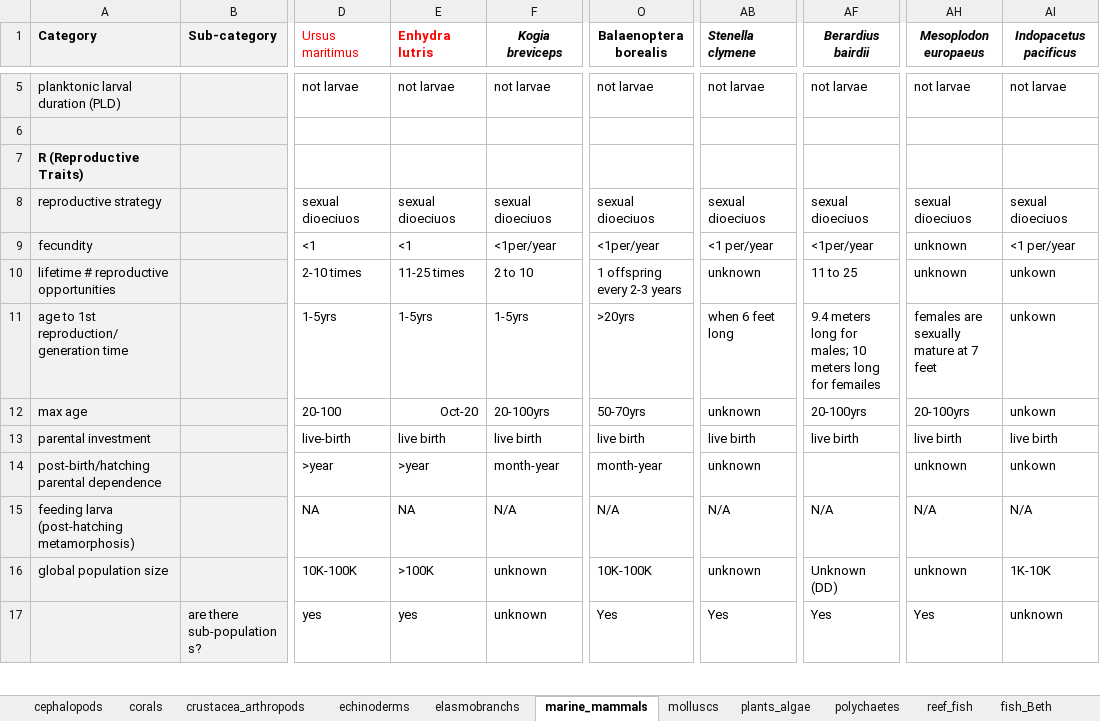
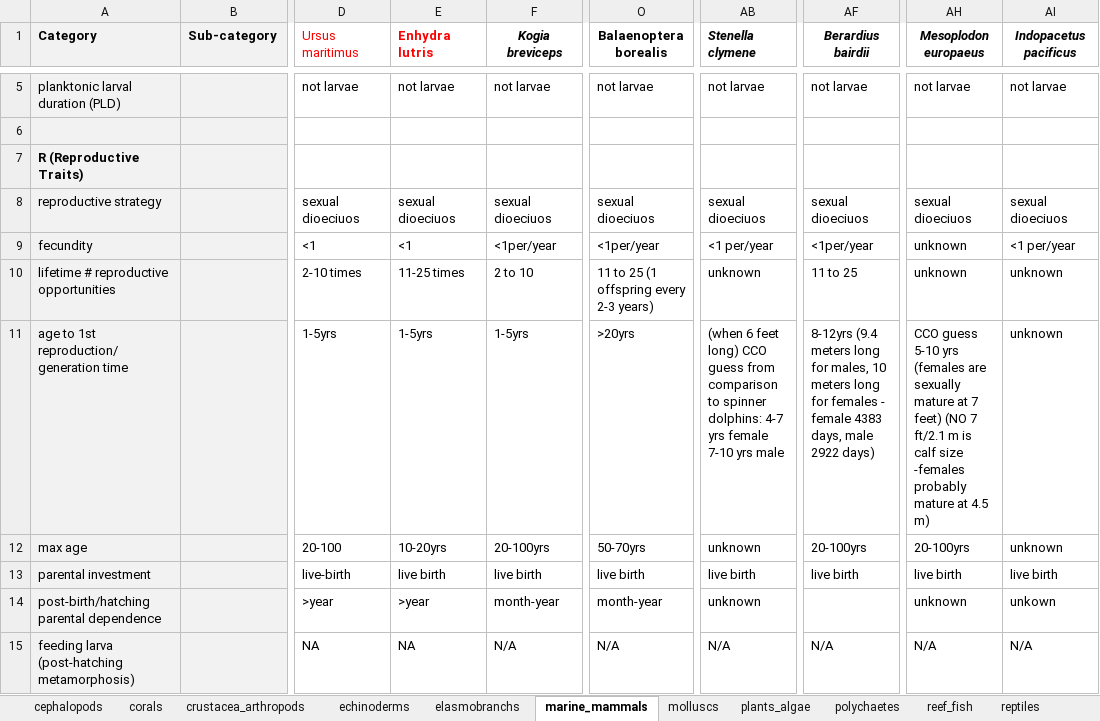
Before and after one commit to mapping-marine-spp-vuln/spp_vuln_framework, an Excel workbook: _raw_data/xlsx/master_all_taxa_trait_data.xlsx, sheet marine_mammals, drawn as a sheet; only a part is shown, gaps mark what is left out; the shorter side is filled out with more unchanged rows; values as stored, in another font and other column widths than the file's, no borders; the diff names each change by its address in the sheet, - before the commit and + after, or states it on an @@ line.

```diff
--- a/_raw_data/xlsx/master_all_taxa_trait_data.xlsx (sheet marine_mammals)
+++ b/_raw_data/xlsx/master_all_taxa_trait_data.xlsx (sheet marine_mammals)
-sheet tab: fish_Beth
-O10 (Balaenoptera borealis): 1 offspring every 2-3 years
+O10 (Balaenoptera borealis): 11 to 25 (1 offspring every 2-3 years)
-AI10:AI12 (Indopacetus pacificus): unkown
+AI10:AI12 (Indopacetus pacificus): unknown
-AB11 (Stenella clymene): when 6 feet long
+AB11 (Stenella clymene): (when 6 feet long) CCO guess from comparison to spinner dolphins: 4-7 yrs female 7-10 yrs male
-AF11 (Berardius bairdii): 9.4 meters long for males; 10 meters long for femailes
+AF11 (Berardius bairdii): 8-12yrs (9.4 meters long for males, 10 meters long for females - female 4383 days, male 2922 days)
-AH11 (Mesoplodon europaeus): females are sexually mature at 7 feet
+AH11 (Mesoplodon europaeus): CCO guess 5-10 yrs (females are sexually mature at 7 feet) (NO 7 ft/2.1 m is calf size -females probably mature at 4.5 m)
-E12 (Enhydra lutris): Oct-20
+E12 (Enhydra lutris): 10-20yrs
```
Also changed, not shown: sheet reef_fish, sheet elasmobranchs, sheet crustacea_arthropods, sheet corals, sheet plants_algae, _raw_data/xlsx/cat_val_key_tidyish.xlsx, trait_stressor_rankings/trait_stressor_adcap_specific_bsh.xlsx, 28 other files.
